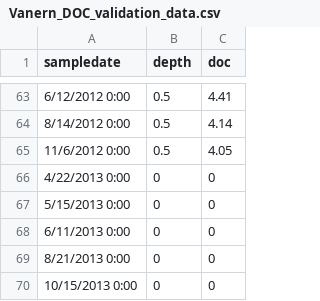
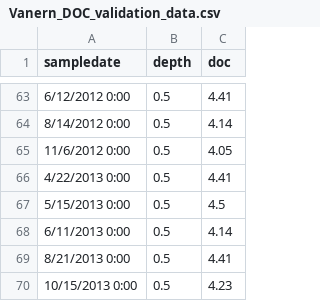
Before and after one commit to GLEON/SOS, a CSV file: VanernLake/Validation Data/Vanern_DOC_validation_data.csv, drawn as a sheet; only a part is shown, gaps mark what is left out.

Commit message:
Update 0 values

```diff
--- a/VanernLake/Validation Data/Vanern_DOC_validation_data.csv
+++ b/VanernLake/Validation Data/Vanern_DOC_validation_data.csv
@@ -65,6 +65,6 @@ sampledate,depth,doc
 11/6/2012 0:00,0.5,4.05
-4/22/2013 0:00,0,0
-5/15/2013 0:00,0,0
-6/11/2013 0:00,0,0
-8/21/2013 0:00,0,0
-10/15/2013 0:00,0,0
+4/22/2013 0:00,0.5,4.41
+5/15/2013 0:00,0.5,4.5
+6/11/2013 0:00,0.5,4.14
+8/21/2013 0:00,0.5,4.41
+10/15/2013 0:00,0.5,4.23
```
Also changed, not shown: VanernLake/VanernValidationDOC.csv.
